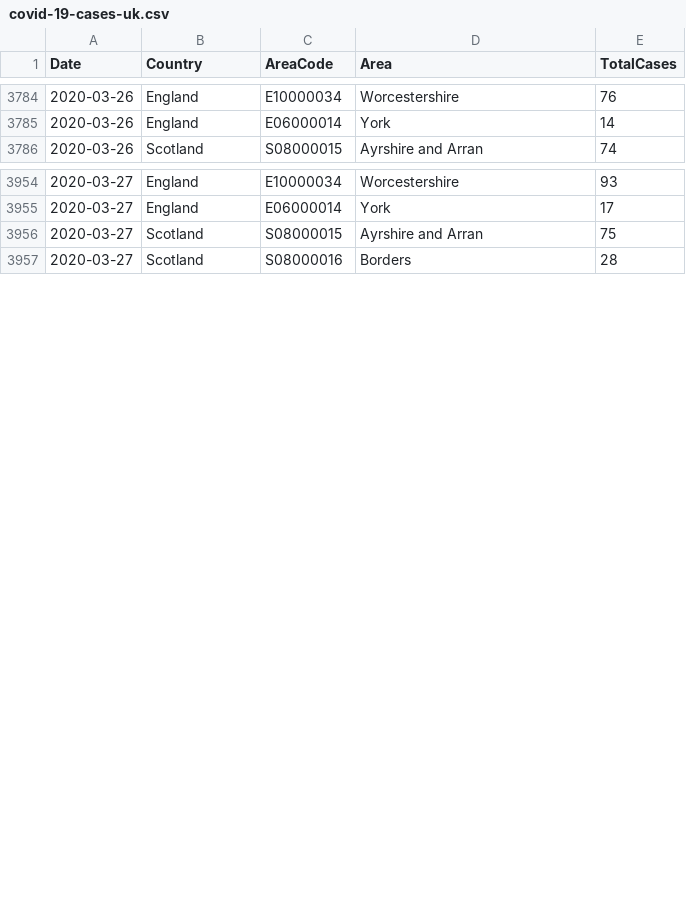
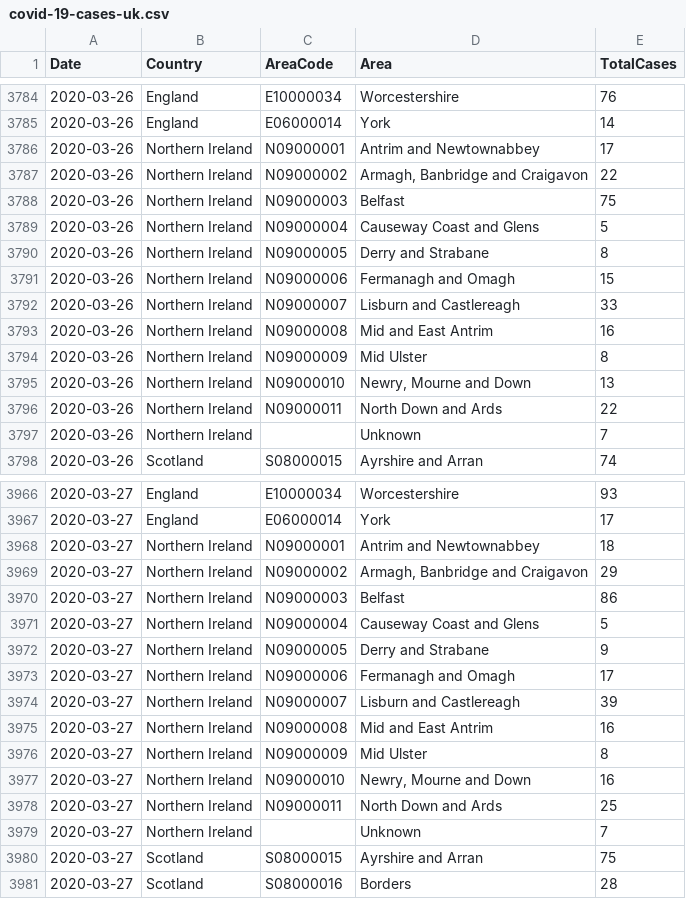
Before and after one commit to timday/coronavirus, a CSV file: uk/data/covid-19-cases-uk.csv, drawn as a sheet; only a part is shown, gaps mark what is left out; the diff covers the shown part only.

Commit message:
Seems to have added Northern Ireland

```diff
--- a/uk/data/covid-19-cases-uk.csv
+++ b/uk/data/covid-19-cases-uk.csv
@@ -3785,2 +3785,14 @@ Date,Country,AreaCode,Area,TotalCases
 2020-03-26,England,E06000014,York,14
+2020-03-26,Northern Ireland,N09000001,Antrim and Newtownabbey,17
+2020-03-26,Northern Ireland,N09000002,"Armagh, Banbridge and Craigavon",22
+2020-03-26,Northern Ireland,N09000003,Belfast,75
+2020-03-26,Northern Ireland,N09000004,Causeway Coast and Glens,5
+2020-03-26,Northern Ireland,N09000005,Derry and Strabane,8
+2020-03-26,Northern Ireland,N09000006,Fermanagh and Omagh,15
+2020-03-26,Northern Ireland,N09000007,Lisburn and Castlereagh,33
+2020-03-26,Northern Ireland,N09000008,Mid and East Antrim,16
+2020-03-26,Northern Ireland,N09000009,Mid Ulster,8
+2020-03-26,Northern Ireland,N09000010,"Newry, Mourne and Down",13
+2020-03-26,Northern Ireland,N09000011,North Down and Ards,22
+2020-03-26,Northern Ireland,,Unknown,7
 2020-03-26,Scotland,S08000015,Ayrshire and Arran,74
@@ -3955,2 +3967,14 @@ Date,Country,AreaCode,Area,TotalCases
 2020-03-27,England,E06000014,York,17
+2020-03-27,Northern Ireland,N09000001,Antrim and Newtownabbey,18
+2020-03-27,Northern Ireland,N09000002,"Armagh, Banbridge and Craigavon",29
+2020-03-27,Northern Ireland,N09000003,Belfast,86
+2020-03-27,Northern Ireland,N09000004,Causeway Coast and Glens,5
+2020-03-27,Northern Ireland,N09000005,Derry and Strabane,9
+2020-03-27,Northern Ireland,N09000006,Fermanagh and Omagh,17
+2020-03-27,Northern Ireland,N09000007,Lisburn and Castlereagh,39
+2020-03-27,Northern Ireland,N09000008,Mid and East Antrim,16
+2020-03-27,Northern Ireland,N09000009,Mid Ulster,8
+2020-03-27,Northern Ireland,N09000010,"Newry, Mourne and Down",16
+2020-03-27,Northern Ireland,N09000011,North Down and Ards,25
+2020-03-27,Northern Ireland,,Unknown,7
 2020-03-27,Scotland,S08000015,Ayrshire and Arran,75
```
Also changed, not shown: 12 added rows and 2 edited cells elsewhere in this file.
